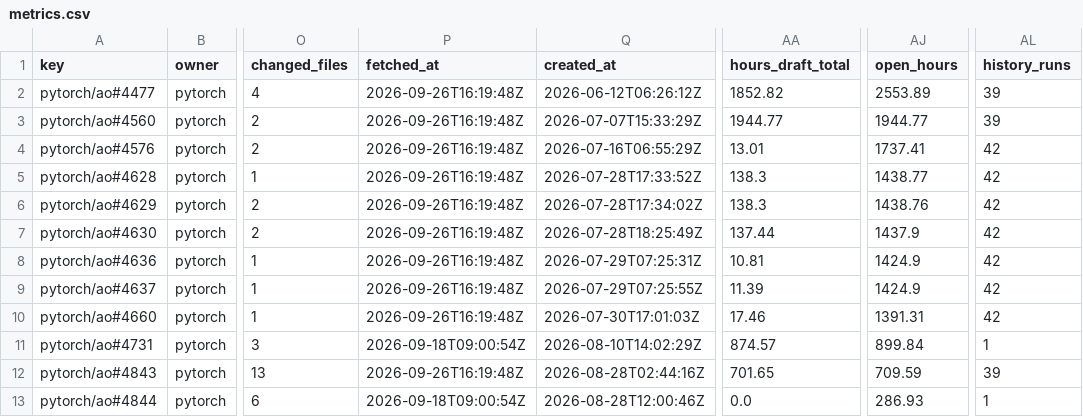
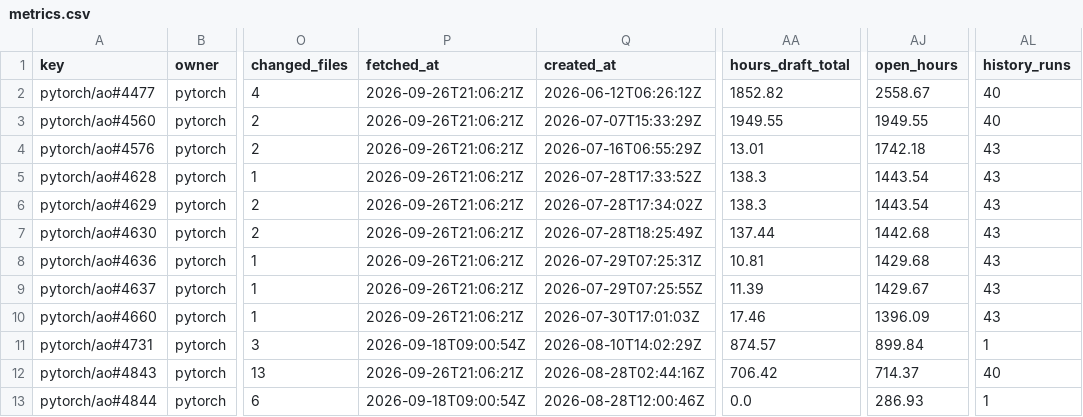
Before and after one commit to karol-brejna-i/pr-progress-tracker, a CSV file: data/metrics.csv, drawn as a sheet; only a part is shown, gaps mark what is left out; the diff names each change by its address in the sheet, - before the commit and + after, or states it on an @@ line.

```diff
--- a/data/metrics.csv
+++ b/data/metrics.csv
-P2:P10 (fetched_at): 2026-09-26T16:19:48Z
+P2:P10 (fetched_at): 2026-09-26T21:06:21Z
-AJ2 (open_hours): 2553.89
+AJ2 (open_hours): 2558.67
-AL2:AL3 (history_runs): 39
+AL2:AL3 (history_runs): 40
-AA3 (hours_draft_total): 1944.77
+AA3 (hours_draft_total): 1949.55
-AJ3 (open_hours): 1944.77
+AJ3 (open_hours): 1949.55
-AJ4 (open_hours): 1737.41
+AJ4 (open_hours): 1742.18
-AL4:AL10 (history_runs): 42
+AL4:AL10 (history_runs): 43
-AJ5 (open_hours): 1438.77
+AJ5 (open_hours): 1443.54
-AJ6 (open_hours): 1438.76
+AJ6 (open_hours): 1443.54
-AJ7 (open_hours): 1437.9
+AJ7 (open_hours): 1442.68
-AJ8 (open_hours): 1424.9
+AJ8 (open_hours): 1429.68
-AJ9 (open_hours): 1424.9
+AJ9 (open_hours): 1429.67
-AJ10 (open_hours): 1391.31
+AJ10 (open_hours): 1396.09
-P12 (fetched_at): 2026-09-26T16:19:48Z
+P12 (fetched_at): 2026-09-26T21:06:21Z
-AA12 (hours_draft_total): 701.65
+AA12 (hours_draft_total): 706.42
-AJ12 (open_hours): 709.59
+AJ12 (open_hours): 714.37
-AL12 (history_runs): 39
+AL12 (history_runs): 40
```
Also changed, not shown: 12 other files.
